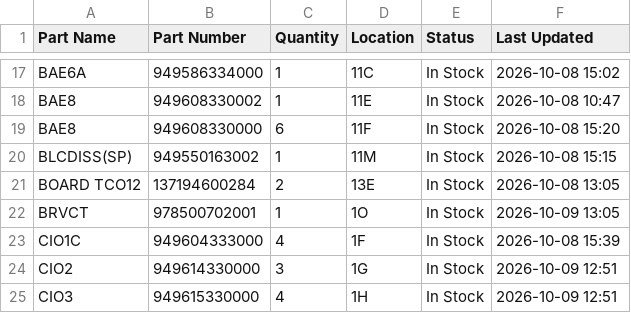
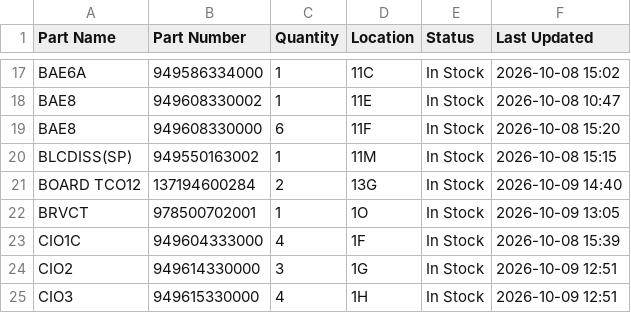
Before and after one commit to salmanaziz859-star/tms-stock, a CSV file: data.csv, drawn as a sheet; only a part is shown, gaps mark what is left out.

```diff
--- a/data.csv
+++ b/data.csv
@@ -20,3 +20,3 @@ BAE8,949608330000,6,11F,In Stock,2026-10-08 15:20
 BLCDISS(SP),949550163002,1,11M,In Stock,2026-10-08 15:15
-BOARD TCO12,137194600284,2,13E,In Stock,2026-10-08 13:05
+BOARD TCO12,137194600284,2,13G,In Stock,2026-10-09 14:40
 BRVCT,978500702001,1,1O,In Stock,2026-10-09 13:05
```
Also changed, not shown: 1 other file.
